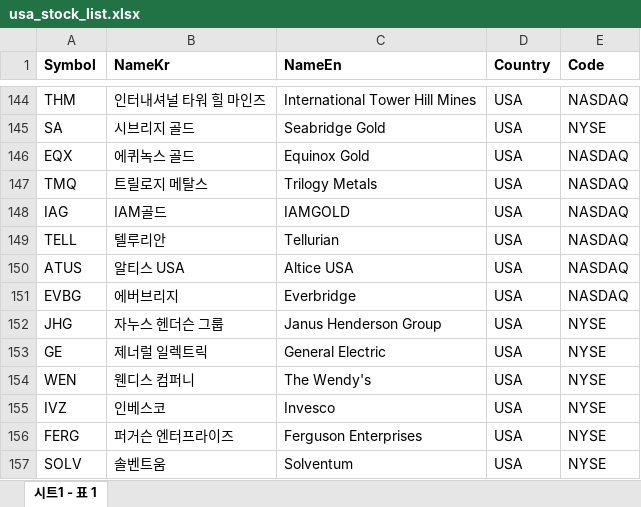
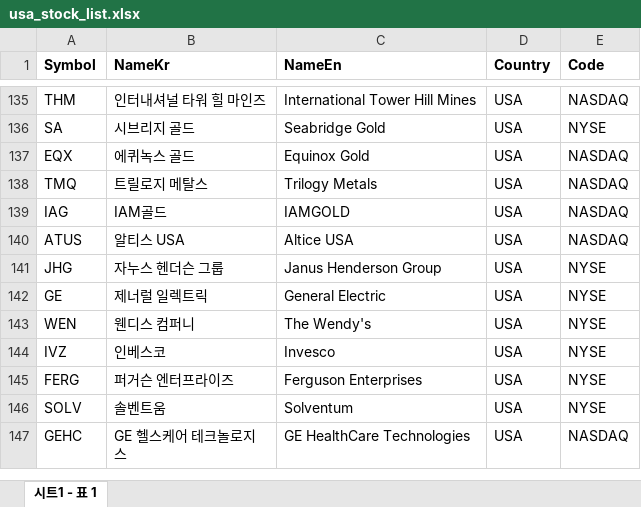
Before and after one commit to gentleGrow/backend, an Excel workbook: etc/file/usa_stock_list.xlsx, sheet 시트1 - 표 1, drawn as a sheet; only a part is shown, gaps mark what is left out; the shorter side is filled out with more unchanged rows; values as stored, in another font and other column widths than the file's, no borders; the diff covers the shown part only; the diff names each change by its address in the sheet, - before the commit and + after, or states it on an @@ line.

```diff
--- a/etc/file/usa_stock_list.xlsx (sheet 시트1 - 표 1)
+++ b/etc/file/usa_stock_list.xlsx (sheet 시트1 - 표 1)
-row 149: TELL | 텔루리안 | Tellurian | USA | NASDAQ
-row 151: EVBG | 에버브리지 | Everbridge | USA | NASDAQ
```
Also changed, not shown: 12 removed rows elsewhere in this sheet, etc/file/korea_stock_list.xlsx, 7 other files.
